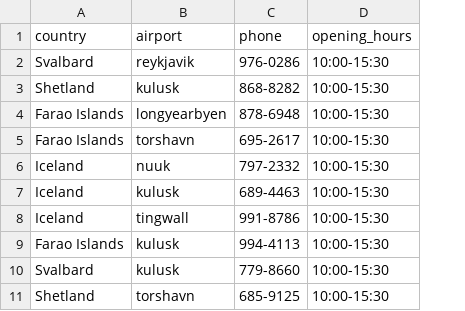
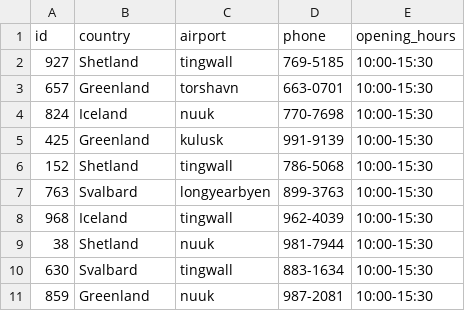
Before and after one commit to stebbilax/-VLN1-2020-H23, a CSV file: src/Data/data/destinations.csv, drawn as a sheet; removed rows and columns are numbered as before the commit, all else as after; the diff names each change by its address in the sheet, - before the commit and + after, or states it on an @@ line.

```diff
--- a/src/Data/data/destinations.csv
+++ b/src/Data/data/destinations.csv
+column A (id), rows 2-5: 927 | 657 | 824 | 425; rows 8-9: 968 | 38
-row 2: Svalbard | reykjavik | 976-0286 | 10:00-15:30
-C2 (airport): kulusk
+C2 (airport): tingwall
-D2 (phone): 868-8282
+D2 (phone): 769-5185
-row 4: Farao Islands | longyearbyen | 878-6948 | 10:00-15:30
-B3 (country): Farao Islands
+B3 (country): Greenland
-D3 (phone): 695-2617
+D3 (phone): 663-0701
-D4 (phone): 797-2332
+D4 (phone): 770-7698
-B5 (country): Iceland
+B5 (country): Greenland
-D5 (phone): 689-4463
+D5 (phone): 991-9139
+row 6: 152 | Shetland | tingwall | 786-5068 | 10:00-15:30
+row 7: 763 | Svalbard | longyearbyen | 899-3763 | 10:00-15:30
-D8 (phone): 991-8786
+D8 (phone): 962-4039
-row 9: Farao Islands | kulusk | 994-4113 | 10:00-15:30
-row 10: Svalbard | kulusk | 779-8660 | 10:00-15:30
-C9 (airport): torshavn
+C9 (airport): nuuk
-D9 (phone): 685-9125
+D9 (phone): 981-7944
+row 10: 630 | Svalbard | tingwall | 883-1634 | 10:00-15:30
+row 11: 859 | Greenland | nuuk | 987-2081 | 10:00-15:30
```
Also changed, not shown: src/Data/data/contracts.csv, src/Data/data/customers.csv, 12 other files.
